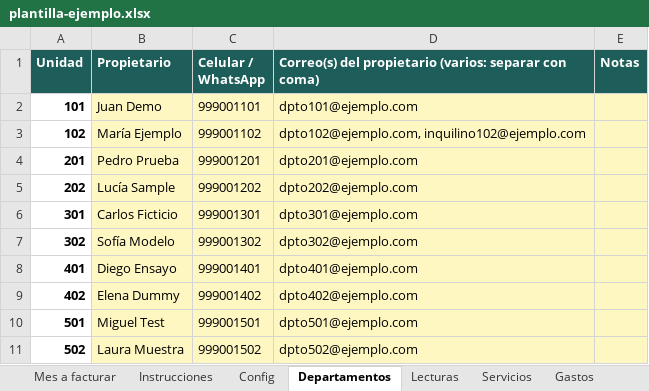
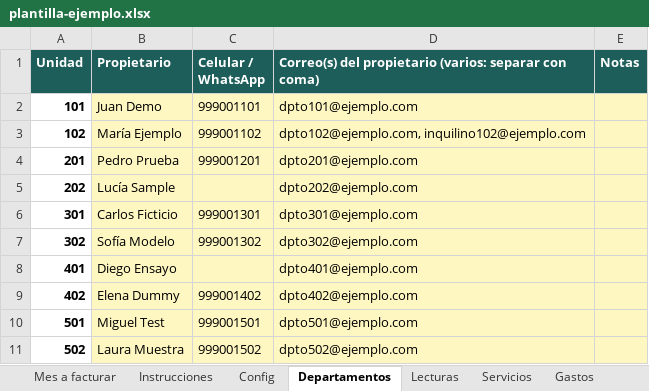
Before and after one commit to msakiya/recibos-edificio, an Excel workbook: plantilla-ejemplo.xlsx, sheet Departamentos, drawn as a sheet; values as stored, in another font and other column widths than the file's, no borders; the diff names each change by its address in the sheet, - before the commit and + after, or states it on an @@ line.

Commit message:
Sin ZIP: PDF por dpto + Excel actualizado; Google Drive con un botón (conectar/desconectar, subida con link público); correo con VER RECIBO y WhatsApp; guía PDF

```diff
--- a/plantilla-ejemplo.xlsx (sheet Departamentos)
+++ b/plantilla-ejemplo.xlsx (sheet Departamentos)
-C5 (Celular / WhatsApp): 999001202
+C5 (Celular / WhatsApp): (empty)
-C8 (Celular / WhatsApp): 999001401
+C8 (Celular / WhatsApp): (empty)
```
Also changed, not shown: sheet Config, sheet Instrucciones, plantilla-en-blanco.xlsx, 21 other files.
